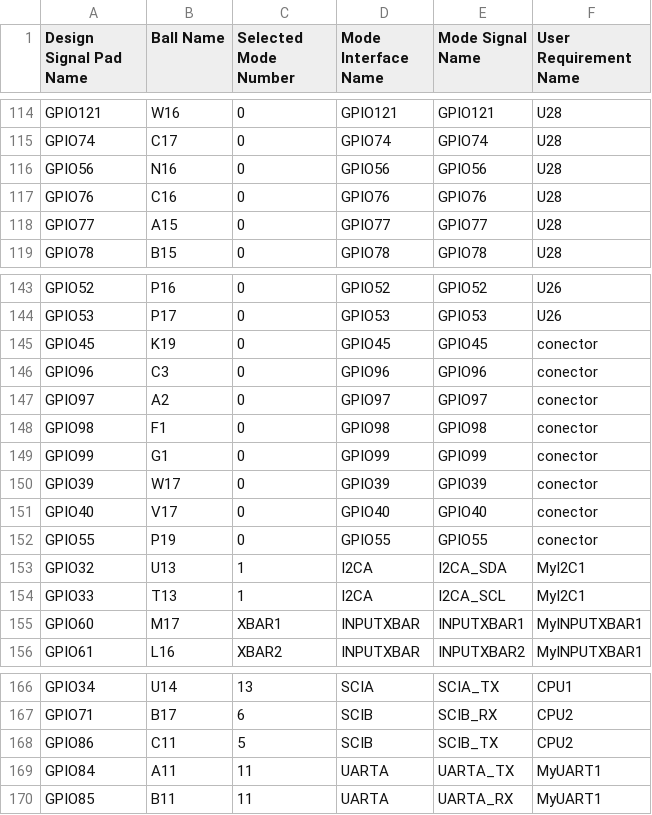
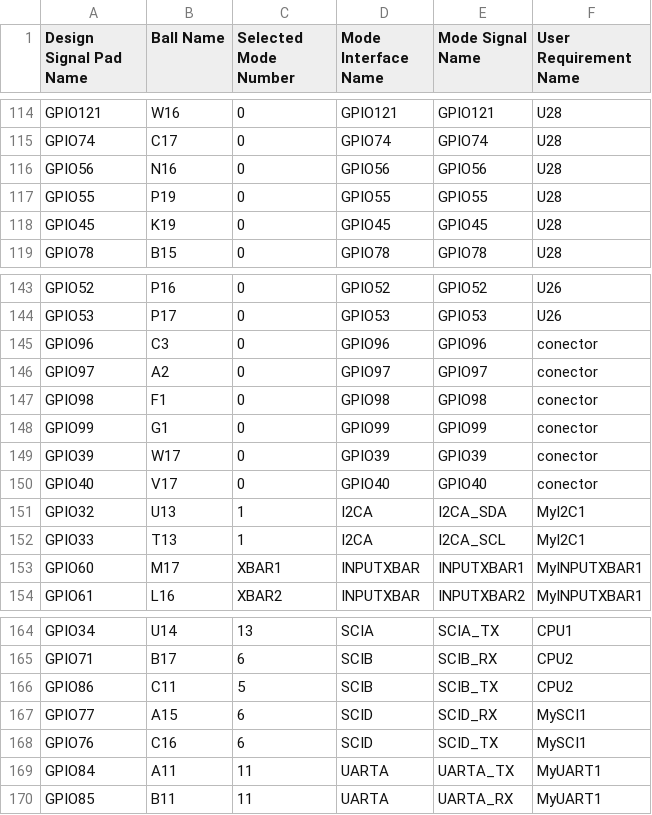
Before and after one commit to Glaysia/sysconfig_project, a CSV file: PinmuxConfigSummary.csv, drawn as a sheet; only a part is shown, gaps mark what is left out.

```diff
--- a/PinmuxConfigSummary.csv
+++ b/PinmuxConfigSummary.csv
@@ -116,4 +116,4 @@ GPIO74,C17,0,GPIO74,GPIO74,U28
 GPIO56,N16,0,GPIO56,GPIO56,U28
-GPIO76,C16,0,GPIO76,GPIO76,U28
-GPIO77,A15,0,GPIO77,GPIO77,U28
+GPIO55,P19,0,GPIO55,GPIO55,U28
+GPIO45,K19,0,GPIO45,GPIO45,U28
 GPIO78,B15,0,GPIO78,GPIO78,U28
@@ -144,3 +144,2 @@ GPIO52,P16,0,GPIO52,GPIO52,U26
 GPIO53,P17,0,GPIO53,GPIO53,U26
-GPIO45,K19,0,GPIO45,GPIO45,conector
 GPIO96,C3,0,GPIO96,GPIO96,conector
@@ -151,3 +150,2 @@ GPIO39,W17,0,GPIO39,GPIO39,conector
 GPIO40,V17,0,GPIO40,GPIO40,conector
-GPIO55,P19,0,GPIO55,GPIO55,conector
 GPIO32,U13,1,I2CA,I2CA_SDA,MyI2C1
@@ -168,2 +166,4 @@ GPIO71,B17,6,SCIB,SCIB_RX,CPU2
 GPIO86,C11,5,SCIB,SCIB_TX,CPU2
+GPIO77,A15,6,SCID,SCID_RX,MySCI1
+GPIO76,C16,6,SCID,SCID_TX,MySCI1
 GPIO84,A11,11,UARTA,UARTA_TX,MyUART1
```
Also changed, not shown: 3 other files.
